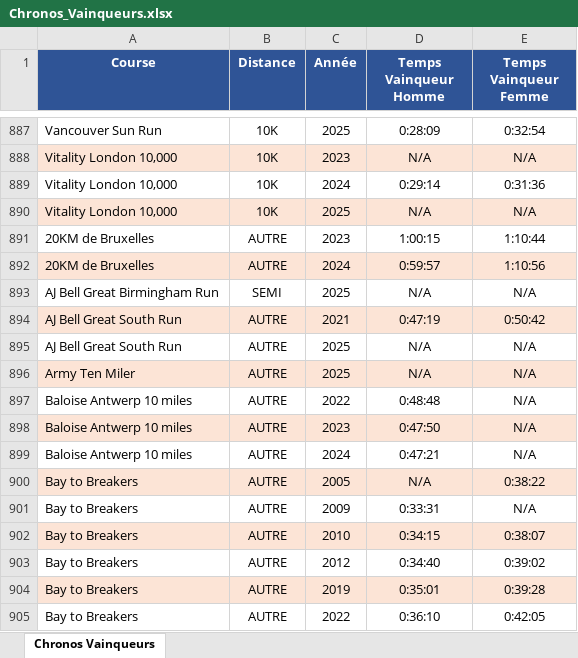
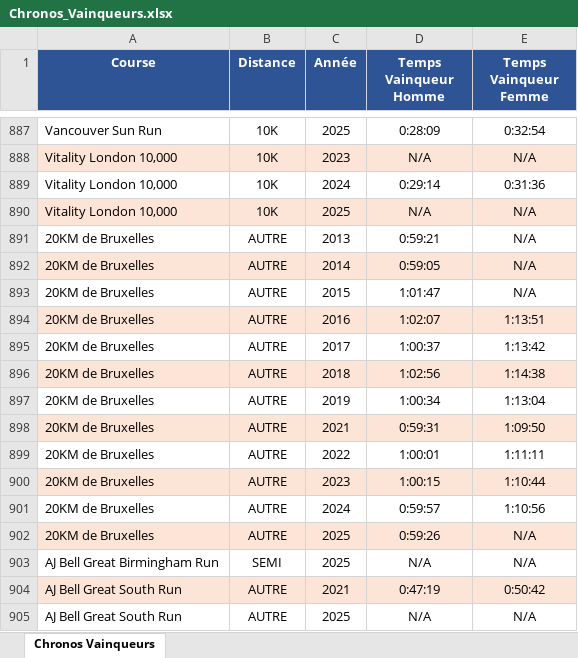
Before and after one commit to mathbrn/datapace-dashboard, an Excel workbook: Chronos_Vainqueurs.xlsx, sheet Chronos Vainqueurs, drawn as a sheet; only a part is shown, gaps mark what is left out; the shorter side is filled out with more unchanged rows; values as stored, in another font and other column widths than the file's, no borders; addresses are those after the commit; the diff names each change by its address in the sheet, - before the commit and + after, or states it on an @@ line.

```diff
--- a/Chronos_Vainqueurs.xlsx (sheet Chronos Vainqueurs)
+++ b/Chronos_Vainqueurs.xlsx (sheet Chronos Vainqueurs)
+row 891: 20KM de Bruxelles | AUTRE | 2013 | 0:59:21 | N/A
+row 892: 20KM de Bruxelles | AUTRE | 2014 | 0:59:05 | N/A
+row 893: 20KM de Bruxelles | AUTRE | 2015 | 1:01:47 | N/A
+row 894: 20KM de Bruxelles | AUTRE | 2016 | 1:02:07 | 1:13:51
+row 895: 20KM de Bruxelles | AUTRE | 2017 | 1:00:37 | 1:13:42
+row 896: 20KM de Bruxelles | AUTRE | 2018 | 1:02:56 | 1:14:38
+row 897: 20KM de Bruxelles | AUTRE | 2019 | 1:00:34 | 1:13:04
+row 898: 20KM de Bruxelles | AUTRE | 2021 | 0:59:31 | 1:09:50
+row 899: 20KM de Bruxelles | AUTRE | 2022 | 1:00:01 | 1:11:11
-A900:E900 fill: none
+A900:E900 fill: #FCE4D6
-A901:E901 fill: #FCE4D6
+A901:E901 fill: none
+row 902: 20KM de Bruxelles | AUTRE | 2025 | 0:59:26 | N/A
```
Also changed, not shown: Suivi_Finishers_Monde_10k_-_21k_-_42k_HISTORIQUE.xlsx, 3 other files.
